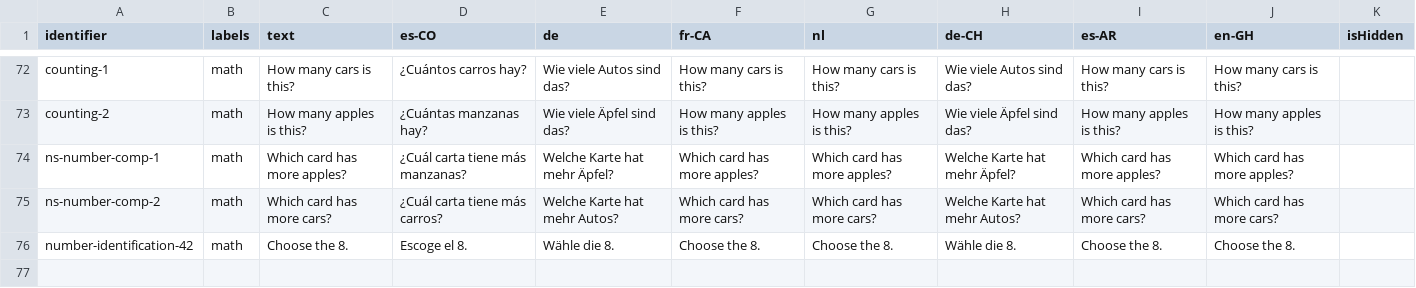
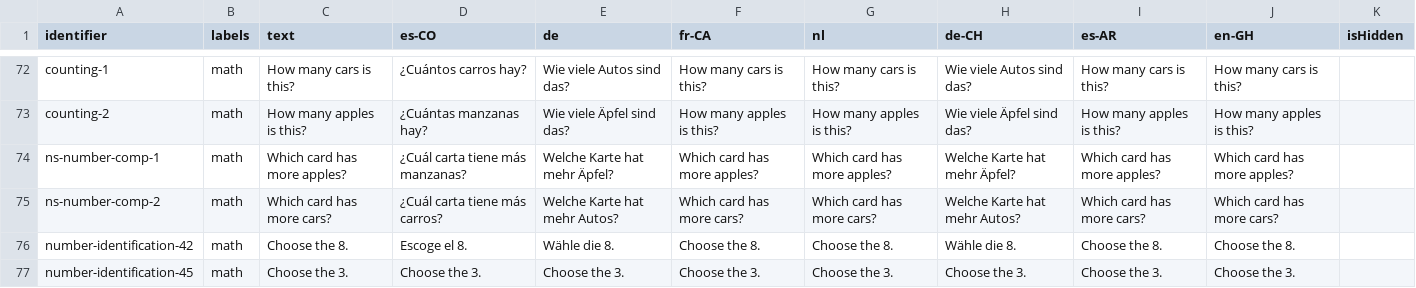
Before and after one commit to levante-framework/levante_translations, a CSV file: item-bank-translations-math.csv, drawn as a sheet; only a part is shown, gaps mark what is left out; the diff names each change by its address in the sheet, - before the commit and + after, or states it on an @@ line.

Commit message:
New translations item-bank-translations-math.csv (bundle: 24)

```diff
--- a/item-bank-translations-math.csv
+++ b/item-bank-translations-math.csv
+row 77: number-identification-45 | math | Choose the 3. | Choose the 3. | Choose the 3. | Choose the 3. | Choose the 3. | Choose the 3. | Choose the 3. | Choose the 3.
```
